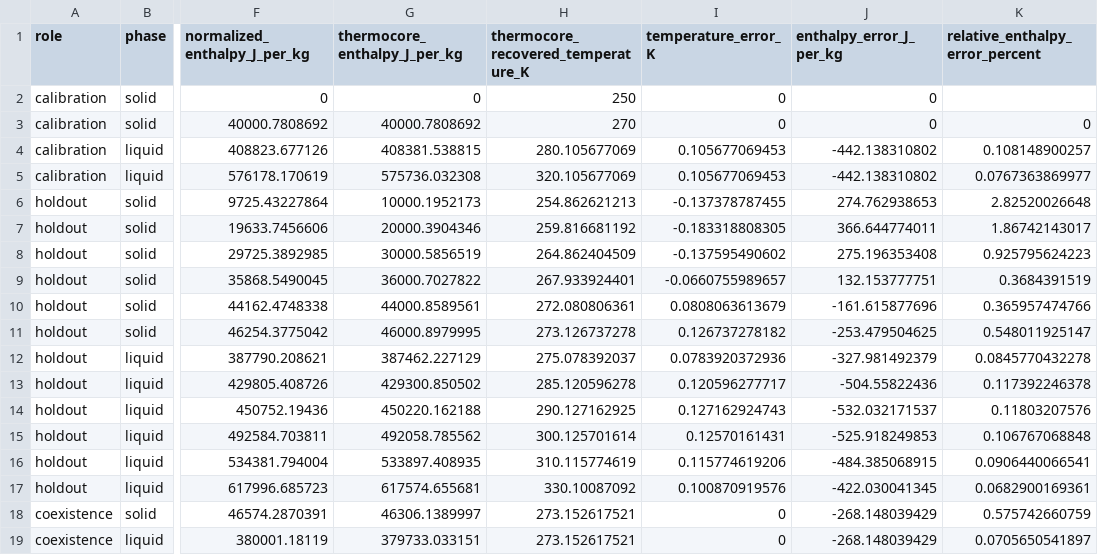
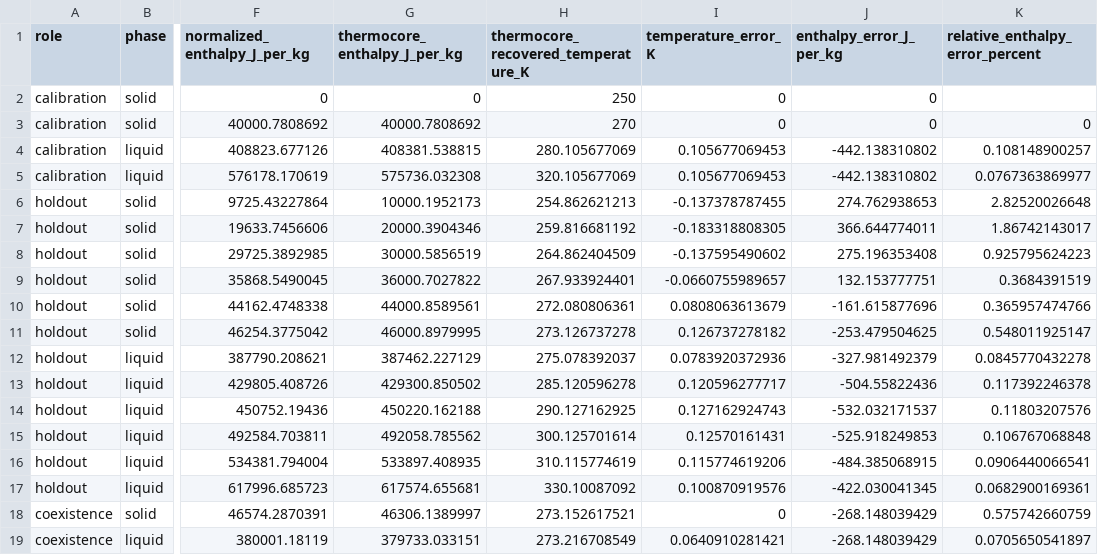
Before and after one commit to ra-an-y/ThermoCore, a CSV file: Validation/Data/reference_caloric_benchmark_v0.1.csv, drawn as a sheet; only a part is shown, gaps mark what is left out; the diff names each change by its address in the sheet, - before the commit and + after, or states it on an @@ line.

Commit message:
validation: correct coexistence recovery annotation

```diff
--- a/Validation/Data/reference_caloric_benchmark_v0.1.csv
+++ b/Validation/Data/reference_caloric_benchmark_v0.1.csv
-H19: 273.152617521
+H19: 273.216708549
-I19 (temperature_error_K): 0
+I19 (temperature_error_K): 0.0640910281421
```
